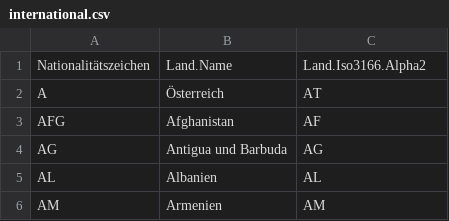
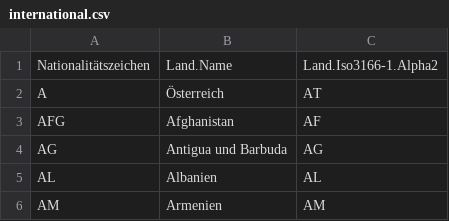
Before and after one commit to openpotato/kfz-kennzeichen, a CSV file: src/international.csv, drawn as a sheet; only a part is shown.

```diff
--- a/src/international.csv
+++ b/src/international.csv
@@ -1,2 +1,2 @@
-Nationalitätszeichen,Land.Name,Land.Iso3166.Alpha2
+Nationalitätszeichen,Land.Name,Land.Iso3166-1.Alpha2
 A,Österreich,AT
```
Also changed, not shown: src/at/kennzeichen.csv, src/ch/kennzeichen.csv, 2 other files.
